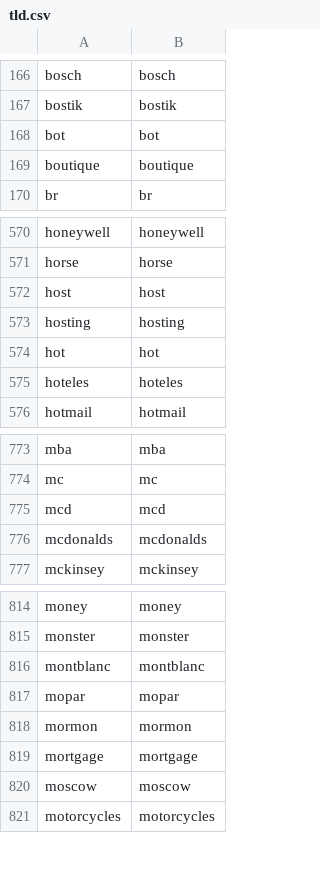
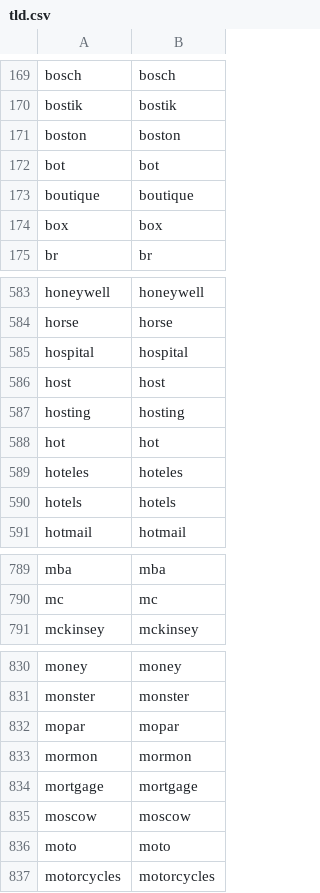
Before and after one commit to umpirsky/tld-list, a CSV file: data/en/tld.csv, drawn as a sheet; only a part is shown, gaps mark what is left out; removed rows and columns are numbered as before the commit, all else as after; the diff covers the shown part only; the diff names each change by its address in the sheet, - before the commit and + after, or states it on an @@ line.

```diff
--- a/data/en/tld.csv
+++ b/data/en/tld.csv
+row 171: boston | boston
+row 174: box | box
+row 585: hospital | hospital
+row 590: hotels | hotels
-row 775: mcd | mcd
-row 776: mcdonalds | mcdonalds
-row 816: montblanc | montblanc
+row 836: moto | moto
```
Also changed, not shown: 40 added rows and 7 removed rows elsewhere in this file, 10 other files.
